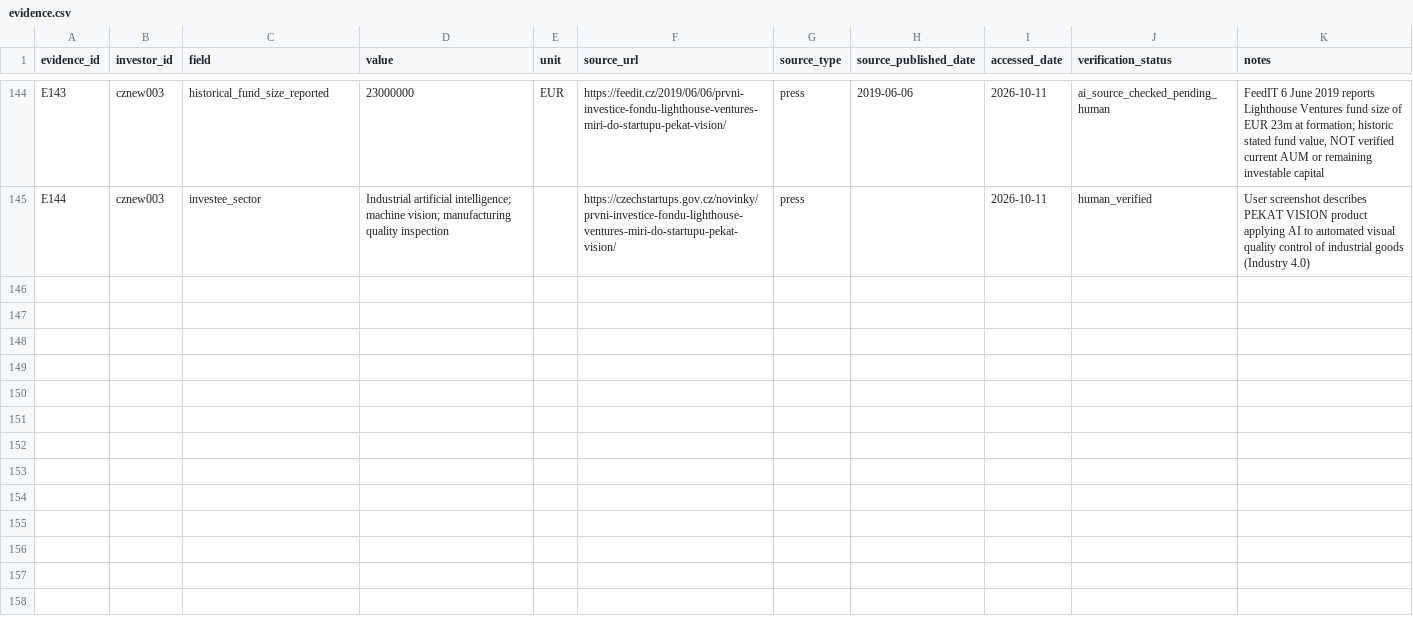
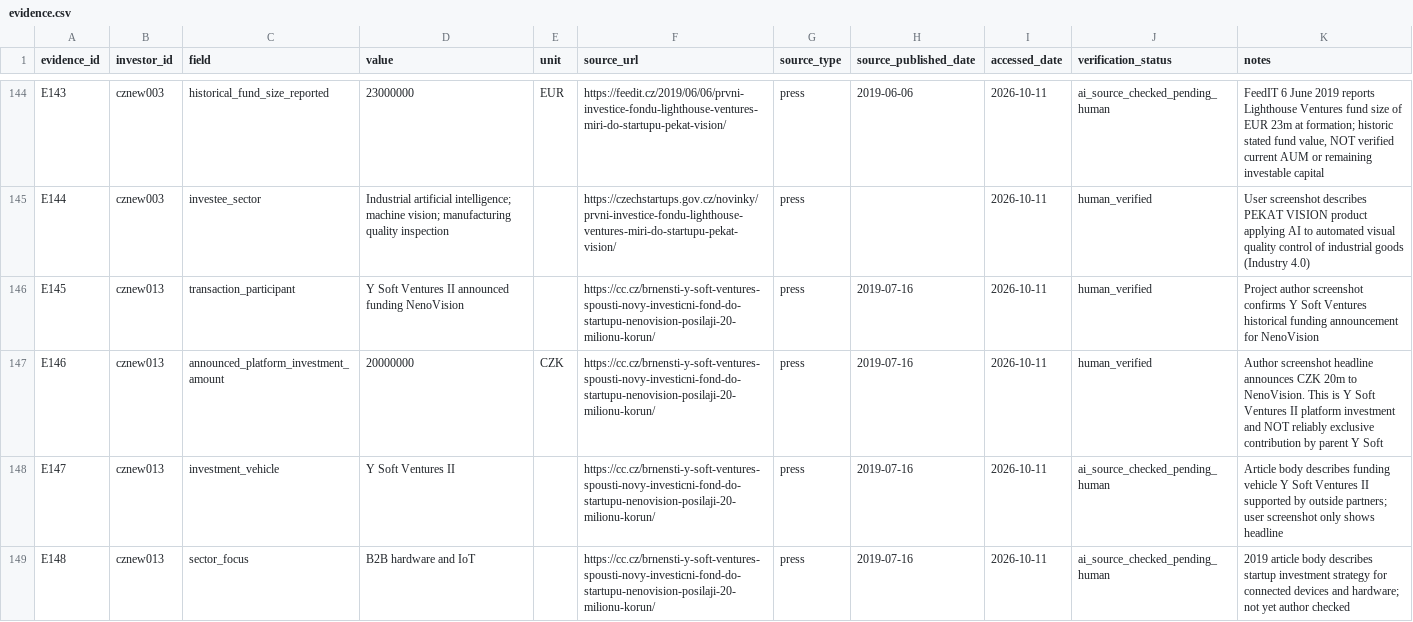
Before and after one commit to Raknogun/InvestorVerify, a CSV file: data/evidence.csv, drawn as a sheet; only a part is shown, gaps mark what is left out.

Commit message:
Record Y Soft Ventures historical NenoVision transaction evidence

```diff
--- a/data/evidence.csv
+++ b/data/evidence.csv
@@ -145 +145,5 @@ E143,cznew003,historical_fund_size_reported,23000000,EUR,https://feedit.cz/2019/
 E144,cznew003,investee_sector,Industrial artificial intelligence; machine vision; manufacturing quality inspection,,https://czechstartups.gov.cz/novinky/prvni-investice-fondu-lighthouse-ventures-miri-do-startupu-pekat-vision/,press,,2026-10-11,human_verified,User screenshot describes PEKAT VISION product applying AI to automated visual quality control of industrial goods (Industry 4.0)
+E145,cznew013,transaction_participant,Y Soft Ventures II announced funding NenoVision,,https://cc.cz/brnensti-y-soft-ventures-spousti-novy-investicni-fond-do-startupu-nenovision-posilaji-20-milionu-korun/,press,2019-07-16,2026-10-11,human_verified,Project author screenshot confirms Y Soft Ventures historical funding announcement for NenoVision
+E146,cznew013,announced_platform_investment_amount,20000000,CZK,https://cc.cz/brnensti-y-soft-ventures-spousti-novy-investicni-fond-do-startupu-nenovision-posilaji-20-milionu-korun/,press,2019-07-16,2026-10-11,human_verified,Author screenshot headline announces CZK 20m to NenoVision. This is Y Soft Ventures II platform investment and NOT reliably exclusive contribution by parent Y Soft
+E147,cznew013,investment_vehicle,Y Soft Ventures II,,https://cc.cz/brnensti-y-soft-ventures-spousti-novy-investicni-fond-do-startupu-nenovision-posilaji-20-milionu-korun/,press,2019-07-16,2026-10-11,ai_source_checked_pending_human,Article body describes funding vehicle Y Soft Ventures II supported by outside partners; user screenshot only shows headline
+E148,cznew013,sector_focus,B2B hardware and IoT,,https://cc.cz/brnensti-y-soft-ventures-spousti-novy-investicni-fond-do-startupu-nenovision-posilaji-20-milionu-korun/,press,2019-07-16,2026-10-11,ai_source_checked_pending_human,2019 article body describes startup investment strategy for connected devices and hardware; not yet author checked
```
